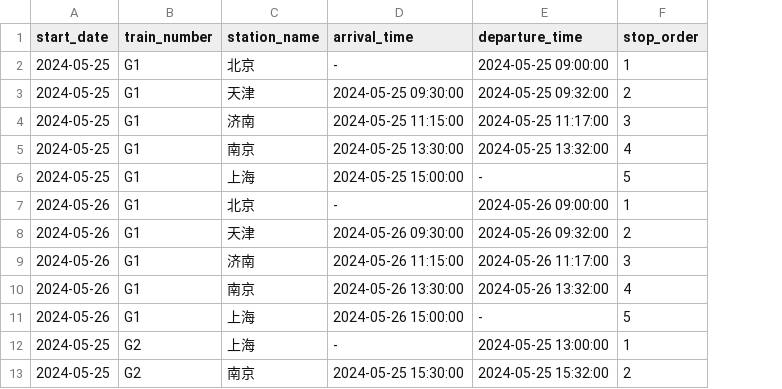
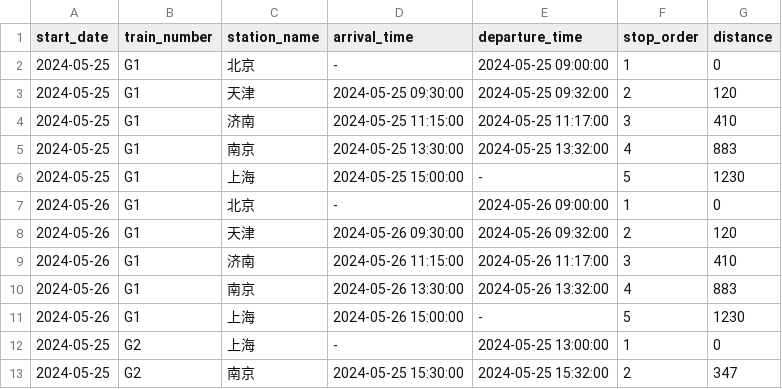
Before and after one commit to ar1s0/train-ticket-system, a CSV file: resources/stopovers.csv, drawn as a sheet; only a part is shown; the diff names each change by its address in the sheet, - before the commit and + after, or states it on an @@ line.

```diff
--- a/resources/stopovers.csv
+++ b/resources/stopovers.csv
+column G (distance), rows 2-13: 0 | 120 | 410 | 883 | 1230 | 0 | 120 | 410 | 883 | 1230 | 0 | 347
```
Also changed, not shown: 2 other files.
